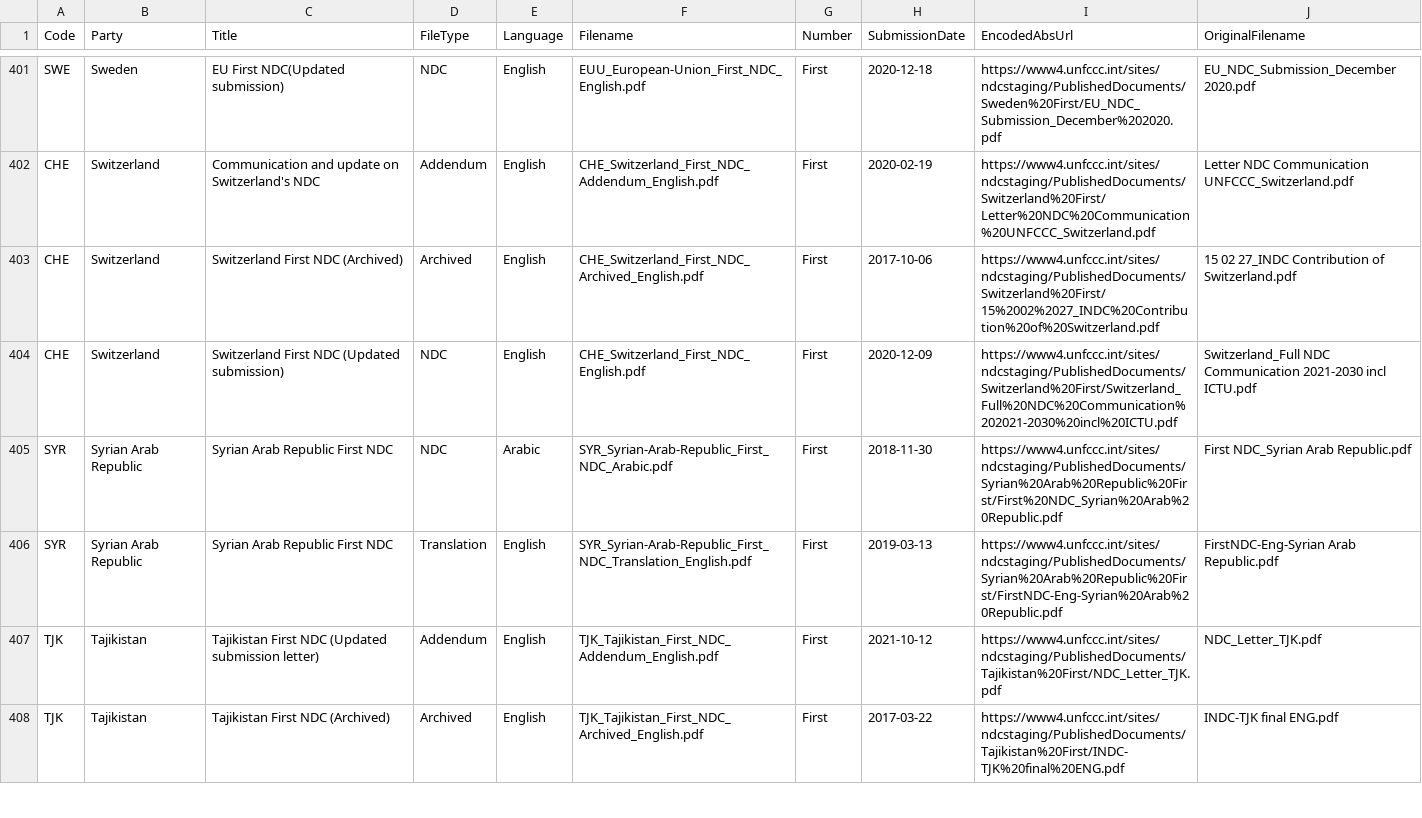
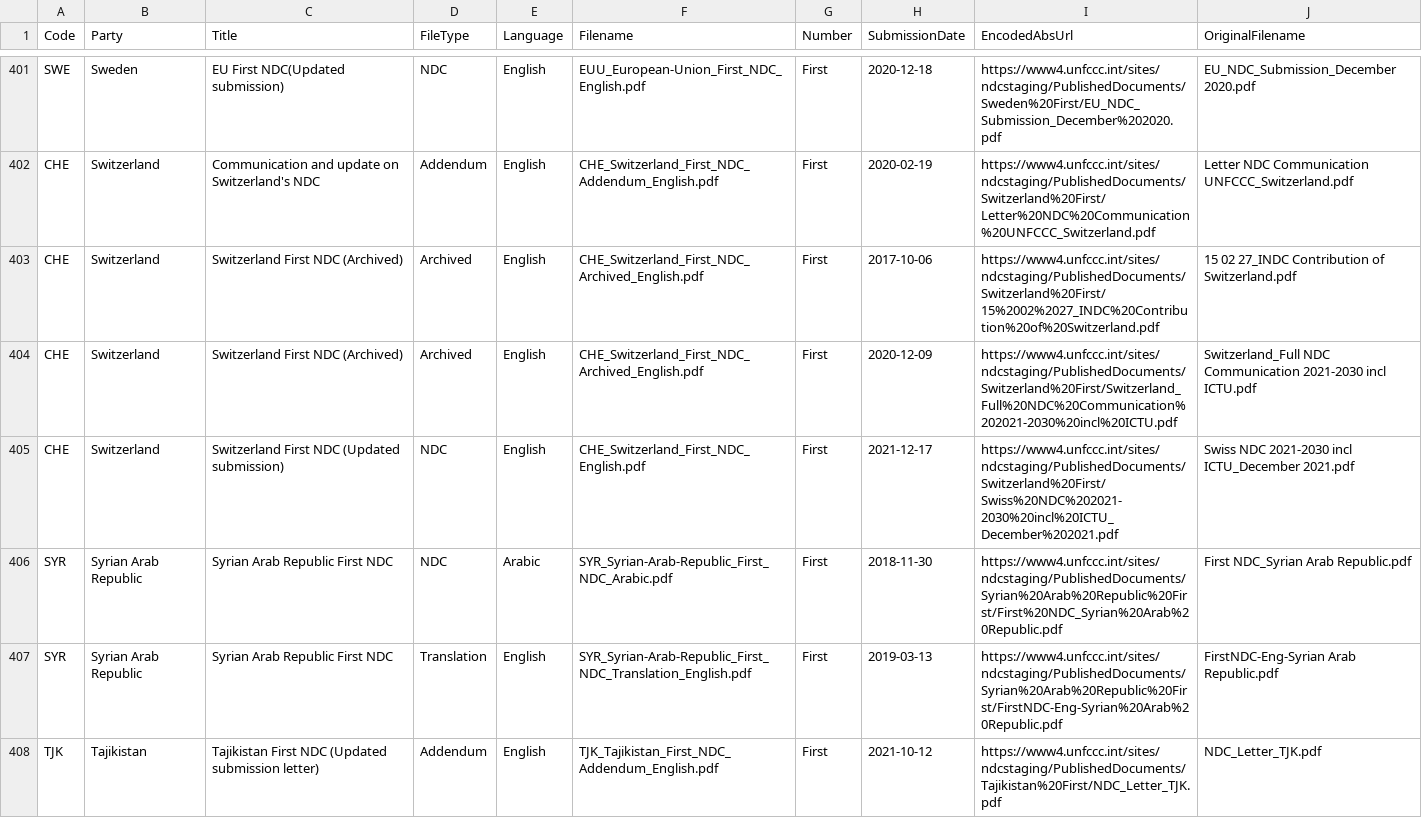
Before and after one commit to openclimatedata/ndcs, a CSV file: data/ndcs.csv, drawn as a sheet; only a part is shown, gaps mark what is left out; the shorter side is filled out with more unchanged rows.

Commit message:
1 row changed
  Code: CHE
    SubmissionDate: "2020-12-09" => "2021-12-17"
    EncodedAbsUrl: "https://www4.unfccc.int/sites/ndcstaging/PublishedDocuments/Switzerland%20First/Switzerland_Full%20NDC%20Communication%202021-2030%20incl%20ICTU.pdf" => "https://www4.unfccc.int/sites/ndcstaging/PublishedDocuments/Switzerland%20First/Swiss%20NDC%202021-2030%20incl%20ICTU_December%202021.pdf"
    OriginalFilename: "Switzerland_Full NDC Communication 2021-2030 incl ICTU.pdf" => "Swiss NDC 2021-2030 incl ICTU_December 2021.pdf"

```diff
--- a/data/ndcs.csv
+++ b/data/ndcs.csv
@@ -403,3 +403,4 @@ CHE,Switzerland,Communication and update on Switzerland's NDC,Addendum,English,C
 CHE,Switzerland,Switzerland First NDC (Archived),Archived,English,CHE_Switzerland_First_NDC_Archived_English.pdf,First,2017-10-06,https://www4.unfccc.int/sites/ndcstaging/PublishedDocuments/Switzerland%20First/15%2002%2027_INDC%20Contribution%20of%20Switzerland.pdf,15 02 27_INDC Contribution of Switzerland.pdf
-CHE,Switzerland,Switzerland First NDC (Updated submission),NDC,English,CHE_Switzerland_First_NDC_English.pdf,First,2020-12-09,https://www4.unfccc.int/sites/ndcstaging/PublishedDocuments/Switzerland%20First/Switzerland_Full%20NDC%20Communication%202021-2030%20incl%20ICTU.pdf,Switzerland_Full NDC Communication 2021-2030 incl ICTU.pdf
+CHE,Switzerland,Switzerland First NDC (Archived),Archived,English,CHE_Switzerland_First_NDC_Archived_English.pdf,First,2020-12-09,https://www4.unfccc.int/sites/ndcstaging/PublishedDocuments/Switzerland%20First/Switzerland_Full%20NDC%20Communication%202021-2030%20incl%20ICTU.pdf,Switzerland_Full NDC Communication 2021-2030 incl ICTU.pdf
+CHE,Switzerland,Switzerland First NDC (Updated submission),NDC,English,CHE_Switzerland_First_NDC_English.pdf,First,2021-12-17,https://www4.unfccc.int/sites/ndcstaging/PublishedDocuments/Switzerland%20First/Swiss%20NDC%202021-2030%20incl%20ICTU_December%202021.pdf,Swiss NDC 2021-2030 incl ICTU_December 2021.pdf
 SYR,Syrian Arab Republic,Syrian Arab Republic First NDC,NDC,Arabic,SYR_Syrian-Arab-Republic_First_NDC_Arabic.pdf,First,2018-11-30,https://www4.unfccc.int/sites/ndcstaging/PublishedDocuments/Syrian%20Arab%20Republic%20First/First%20NDC_Syrian%20Arab%20Republic.pdf,First NDC_Syrian Arab Republic.pdf
```
